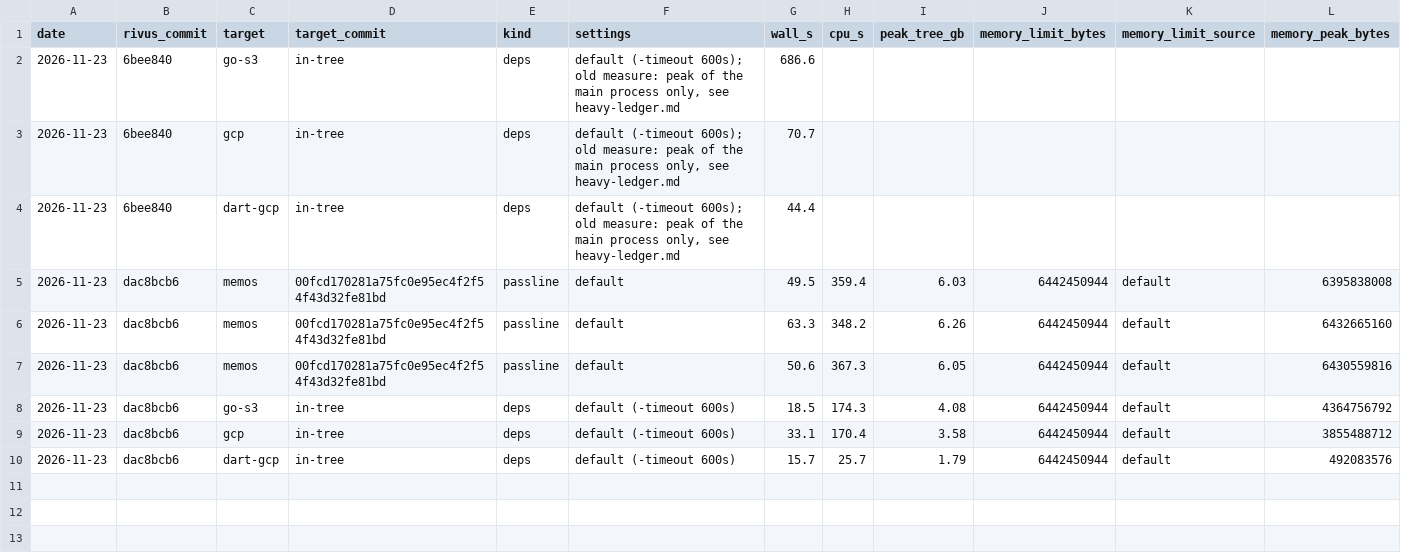
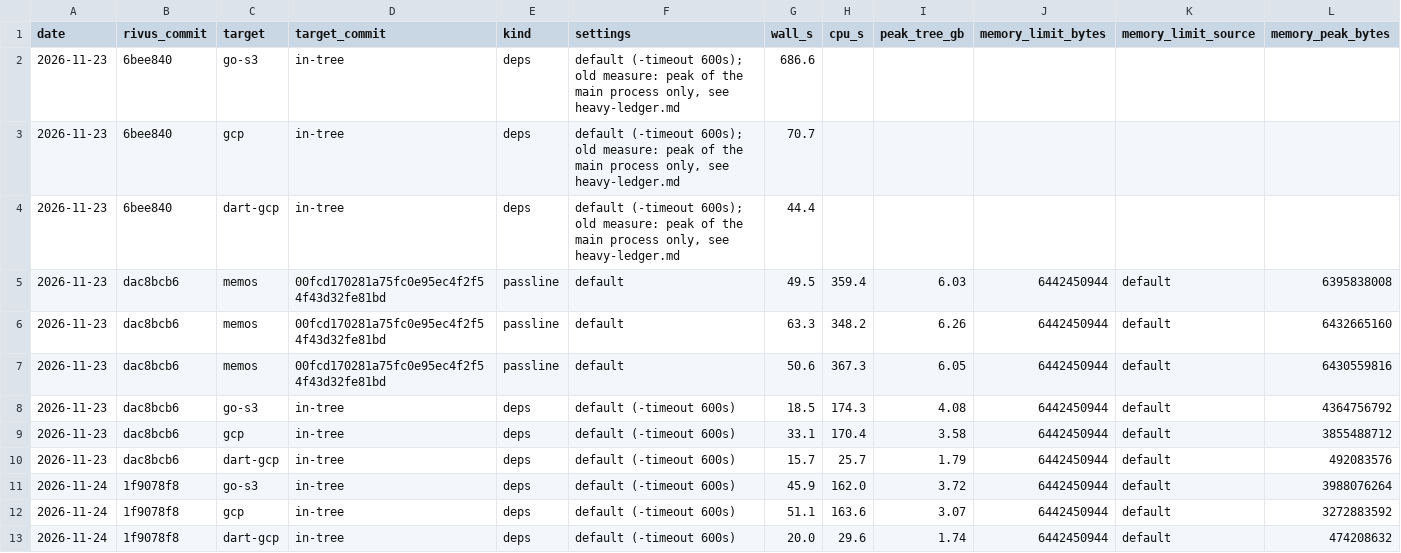
Before and after one commit to yagihash/rivus, a TSV file: bench/heavy-ledger.tsv, drawn as a sheet; only a part is shown; rows hold the shown columns only; the diff names each change by its address in the sheet, - before the commit and + after, or states it on an @@ line.

```diff
--- a/bench/heavy-ledger.tsv
+++ b/bench/heavy-ledger.tsv
+row 11: 2026-11-24 | 1f9078f8 | go-s3 | in-tree | deps | default (-timeout 600s) | 45.9 | 162.0 | 3.72 | 6442450944 | default | 3988076264
+row 12: 2026-11-24 | 1f9078f8 | gcp | in-tree | deps | default (-timeout 600s) | 51.1 | 163.6 | 3.07 | 6442450944 | default | 3272883592
+row 13: 2026-11-24 | 1f9078f8 | dart-gcp | in-tree | deps | default (-timeout 600s) | 20.0 | 29.6 | 1.74 | 6442450944 | default | 474208632
```
